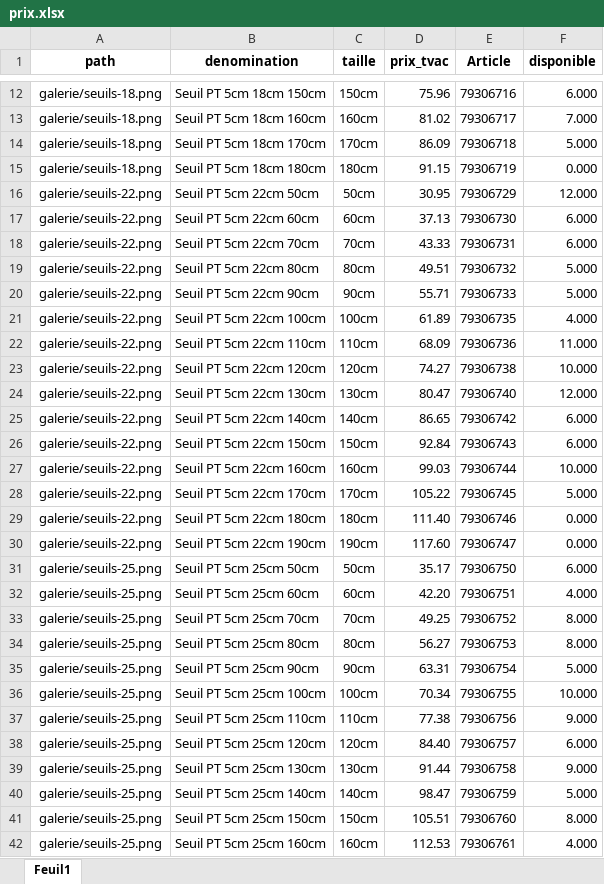
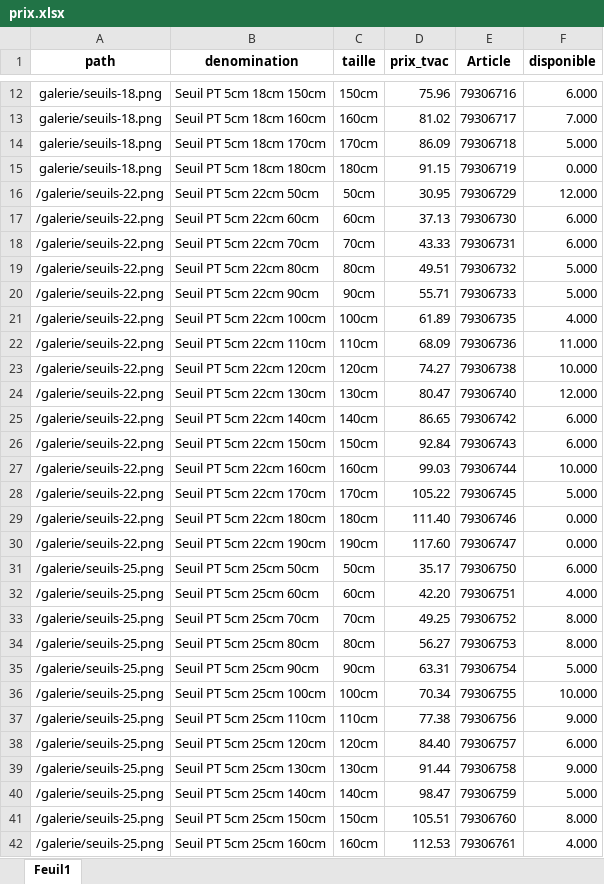
Before and after one commit to Ets-Braconnier/seuils, an Excel workbook: prix/prix.xlsx, sheet Feuil1, drawn as a sheet; only a part is shown, gaps mark what is left out; values as stored, in another font and other column widths than the file's, no borders; the diff covers the shown part only; the diff names each change by its address in the sheet, - before the commit and + after, or states it on an @@ line.

Commit message:
Mise à jour page Seuils

```diff
--- a/prix/prix.xlsx (sheet Feuil1)
+++ b/prix/prix.xlsx (sheet Feuil1)
-A16:A30 (path): galerie/seuils-22.png
+A16:A30 (path): /galerie/seuils-22.png
-A31:A42 (path): galerie/seuils-25.png
+A31:A42 (path): /galerie/seuils-25.png
```
Also changed, not shown: 16 edited cells elsewhere in this sheet.
